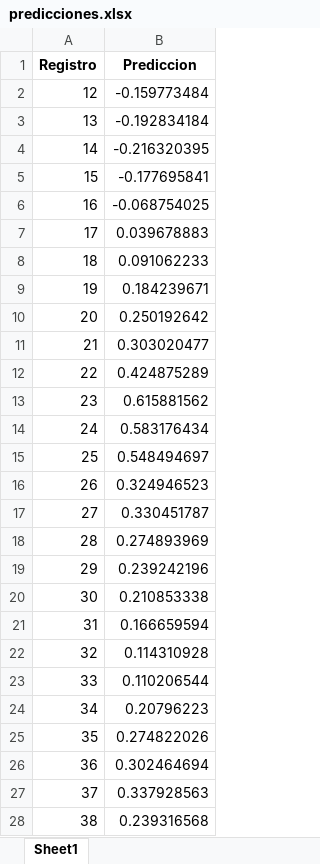
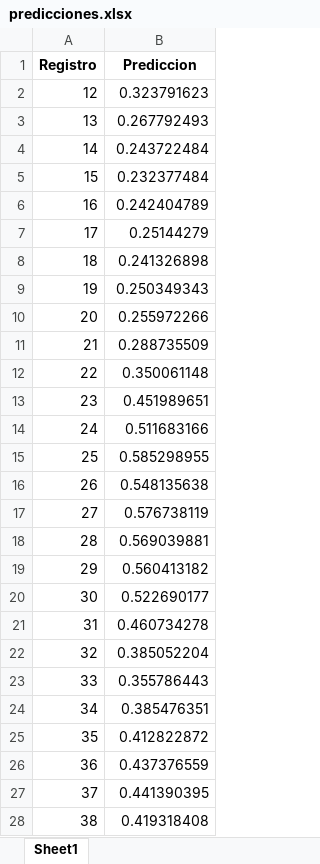
Before and after one commit to josedanielbg/FRAMEWORK_V7, an Excel workbook: DATA/EVALUACIONES/Exp01-V3/predicciones.xlsx, sheet Sheet1, drawn as a sheet; only a part is shown; values as stored, in another font and other column widths than the file's, no borders; the diff covers the shown part only; the diff names each change by its address in the sheet, - before the commit and + after, or states it on an @@ line.

```diff
--- a/DATA/EVALUACIONES/Exp01-V3/predicciones.xlsx (sheet Sheet1)
+++ b/DATA/EVALUACIONES/Exp01-V3/predicciones.xlsx (sheet Sheet1)
-B2 (Prediccion): -0.159773484
+B2 (Prediccion): 0.323791623
-B3 (Prediccion): -0.192834184
+B3 (Prediccion): 0.267792493
-B4 (Prediccion): -0.216320395
+B4 (Prediccion): 0.243722484
-B5 (Prediccion): -0.177695841
+B5 (Prediccion): 0.232377484
-B6 (Prediccion): -0.068754025
+B6 (Prediccion): 0.242404789
-B7 (Prediccion): 0.039678883
+B7 (Prediccion): 0.25144279
-B8 (Prediccion): 0.091062233
+B8 (Prediccion): 0.241326898
-B9 (Prediccion): 0.184239671
+B9 (Prediccion): 0.250349343
-B10 (Prediccion): 0.250192642
+B10 (Prediccion): 0.255972266
-B11 (Prediccion): 0.303020477
+B11 (Prediccion): 0.288735509
-B12 (Prediccion): 0.424875289
+B12 (Prediccion): 0.350061148
-B13 (Prediccion): 0.615881562
+B13 (Prediccion): 0.451989651
-B14 (Prediccion): 0.583176434
+B14 (Prediccion): 0.511683166
-B15 (Prediccion): 0.548494697
+B15 (Prediccion): 0.585298955
-B16 (Prediccion): 0.324946523
+B16 (Prediccion): 0.548135638
-B17 (Prediccion): 0.330451787
+B17 (Prediccion): 0.576738119
-B18 (Prediccion): 0.274893969
+B18 (Prediccion): 0.569039881
-B19 (Prediccion): 0.239242196
+B19 (Prediccion): 0.560413182
-B20 (Prediccion): 0.210853338
+B20 (Prediccion): 0.522690177
-B21 (Prediccion): 0.166659594
+B21 (Prediccion): 0.460734278
-B22 (Prediccion): 0.114310928
+B22 (Prediccion): 0.385052204
-B23 (Prediccion): 0.110206544
+B23 (Prediccion): 0.355786443
-B24 (Prediccion): 0.20796223
+B24 (Prediccion): 0.385476351
-B25 (Prediccion): 0.274822026
+B25 (Prediccion): 0.412822872
-B26 (Prediccion): 0.302464694
+B26 (Prediccion): 0.437376559
-B27 (Prediccion): 0.337928563
+B27 (Prediccion): 0.441390395
-B28 (Prediccion): 0.239316568
+B28 (Prediccion): 0.419318408
```
Also changed, not shown: 490 edited cells elsewhere in this sheet, DATA/EVALUACIONES/Exp01-V3/metadata_prediccion.xlsx, 2 other files.
